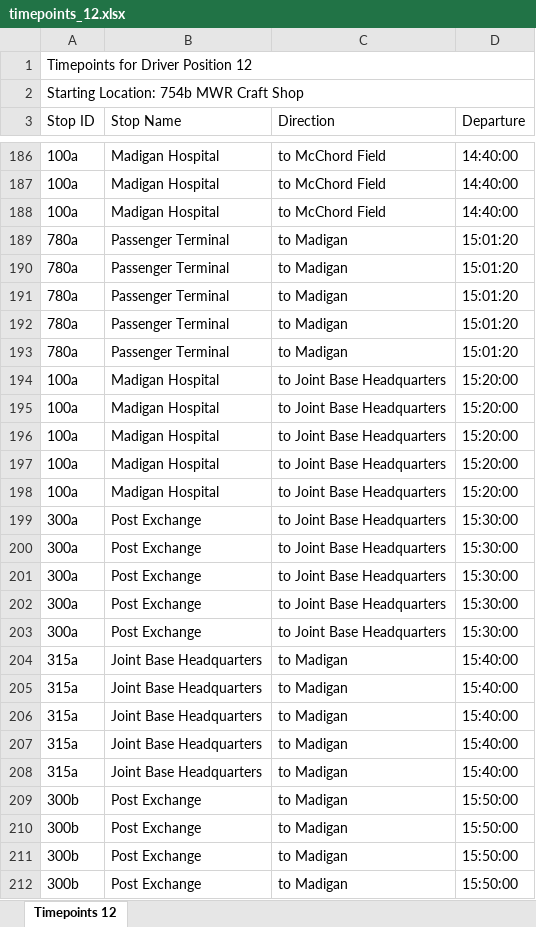
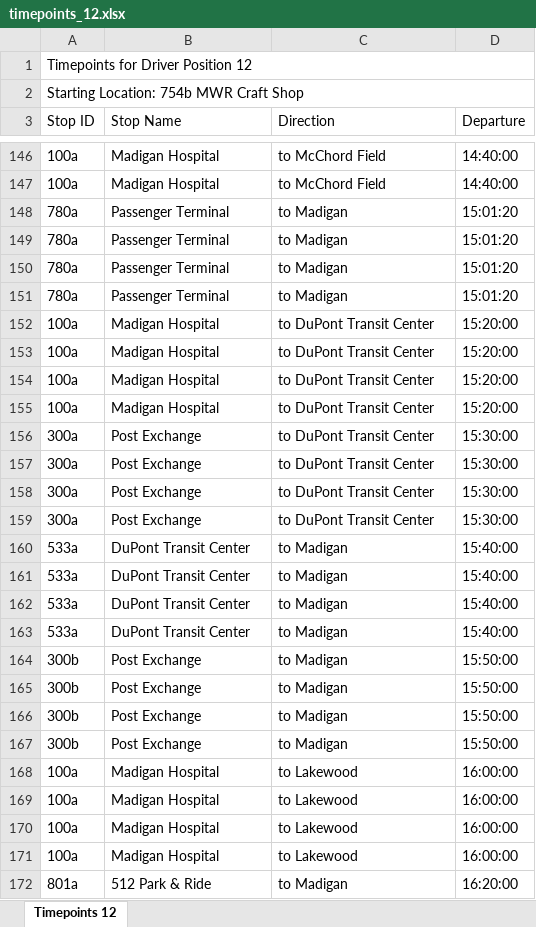
Before and after one commit to GOLewis-McChord/go_reports, an Excel workbook: route/timepoints/timepoints_12.xlsx, sheet Timepoints 12, drawn as a sheet; only a part is shown, gaps mark what is left out; the shorter side is filled out with more unchanged rows; values as stored, in another font and other column widths than the file's, no cell formats; removed rows and columns are numbered as before the commit, all else as after; the diff covers the shown part only; the diff names each change by its address in the sheet, - before the commit and + after, or states it on an @@ line.

Commit message:
20170601 Route 1 Fixes.

```diff
--- a/route/timepoints/timepoints_12.xlsx (sheet Timepoints 12)
+++ b/route/timepoints/timepoints_12.xlsx (sheet Timepoints 12)
-row 188: 100a | Madigan Hospital | to McChord Field | 14:40:00
-row 193: 780a | Passenger Terminal | to Madigan | 15:01:20
-C152:C155 (Direction): to Joint Base Headquarters
+C152:C155 (Direction): to DuPont Transit Center
-row 198: 100a | Madigan Hospital | to Joint Base Headquarters | 15:20:00
-C156:C159 (Direction): to Joint Base Headquarters
+C156:C159 (Direction): to DuPont Transit Center
-row 203: 300a | Post Exchange | to Joint Base Headquarters | 15:30:00
-A160:A163 (Stop ID): 315a
+A160:A163 (Stop ID): 533a
-B160:B163 (Stop Name): Joint Base Headquarters
+B160:B163 (Stop Name): DuPont Transit Center
-row 208: 315a | Joint Base Headquarters | to Madigan | 15:40:00
-row 209: 300b | Post Exchange | to Madigan | 15:50:00
-row 210: 300b | Post Exchange | to Madigan | 15:50:00
-row 211: 300b | Post Exchange | to Madigan | 15:50:00
-row 212: 300b | Post Exchange | to Madigan | 15:50:00
```
Also changed, not shown: 50 removed rows and 112 edited cells elsewhere in this sheet, cell formats, route/timepoints/timepoints_10.xlsx, route/timepoints/timepoints_11.xlsx, 56 other files.
